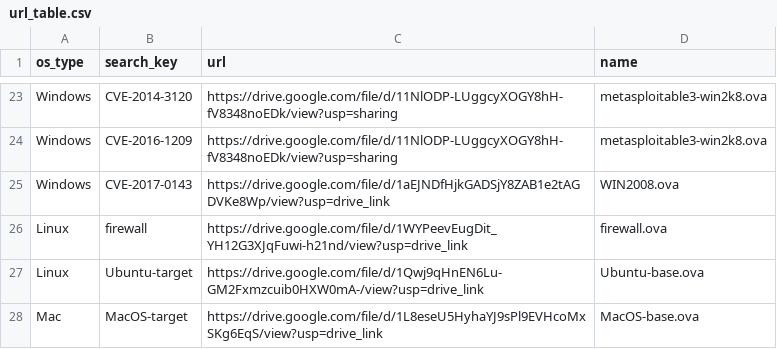
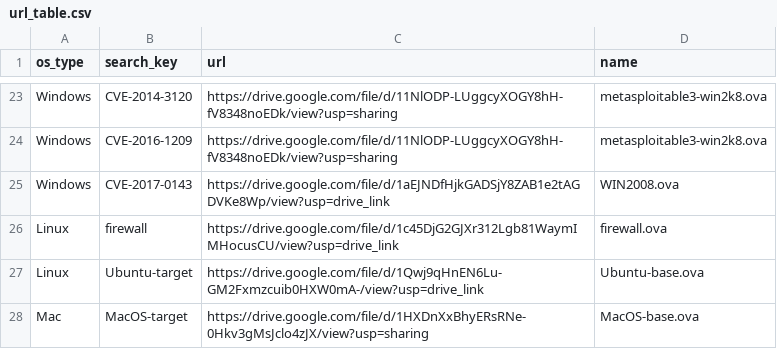
Before and after one commit to xl4sh/Aurora-demos, a CSV file: docs/url_table.csv, drawn as a sheet; only a part is shown, gaps mark what is left out.

Commit message:
Update url_table.csv

```diff
--- a/docs/url_table.csv
+++ b/docs/url_table.csv
@@ -25,4 +25,4 @@ Windows,CVE-2016-1209,https://drive.google.com/file/d/11NlODP-LUggcyXOGY8hH-fV83
 Windows,CVE-2017-0143,https://drive.google.com/file/d/1aEJNDfHjkGADSjY8ZAB1e2tAGDVKe8Wp/view?usp=drive_link,WIN2008.ova
-Linux,firewall,https://drive.google.com/file/d/1WYPeevEugDit_YH12G3XJqFuwi-h21nd/view?usp=drive_link,firewall.ova
+Linux,firewall,https://drive.google.com/file/d/1c45DjG2GJXr312Lgb81WaymIMHocusCU/view?usp=drive_link	,firewall.ova
 Linux,Ubuntu-target,https://drive.google.com/file/d/1Qwj9qHnEN6Lu-GM2Fxmzcuib0HXW0mA-/view?usp=drive_link,Ubuntu-base.ova
-Mac,MacOS-target,https://drive.google.com/file/d/1L8eseU5HyhaYJ9sPl9EVHcoMxSKg6EqS/view?usp=drive_link,MacOS-base.ova
+Mac,MacOS-target,https://drive.google.com/file/d/1HXDnXxBhyERsRNe-0Hkv3gMsJclo4zJX/view?usp=sharing	,MacOS-base.ova
```
